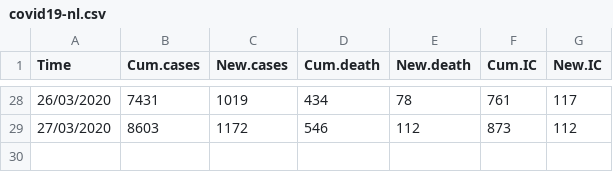
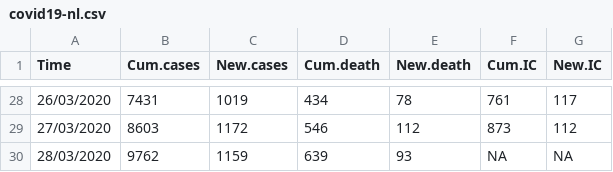
Before and after one commit to fontastark/covid19nl, a CSV file: covid19-nl.csv, drawn as a sheet; only a part is shown, gaps mark what is left out.

Commit message:
Update covid19-nl.csv

```diff
--- a/covid19-nl.csv
+++ b/covid19-nl.csv
@@ -29 +29,2 @@
 "27/03/2020",8603,1172,546,112,873,112
+"28/03/2020",9762,1159,639,93,NA,NA
```
